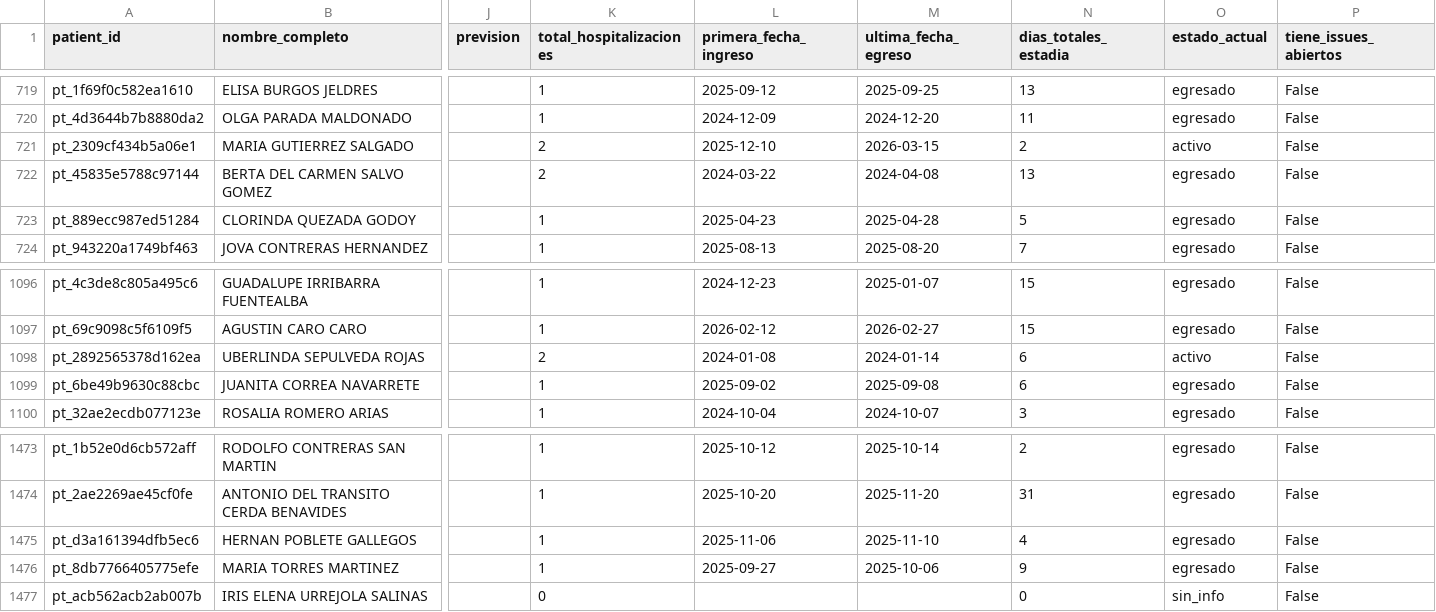
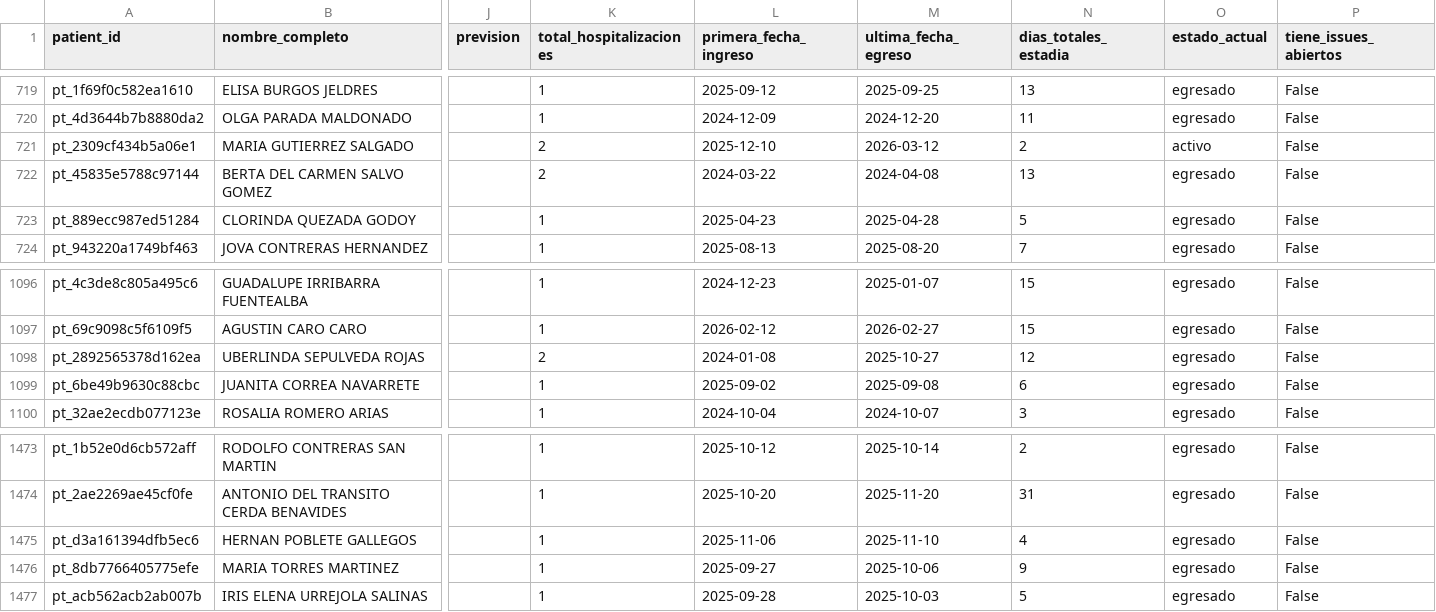
Before and after one commit to felix-antonio-sl/hdos, a CSV file: output/spreadsheet/canonical/patient_master.csv, drawn as a sheet; only a part is shown, gaps mark what is left out; the diff names each change by its address in the sheet, - before the commit and + after, or states it on an @@ line.

```diff
--- a/output/spreadsheet/canonical/patient_master.csv
+++ b/output/spreadsheet/canonical/patient_master.csv
-M721 (ultima_fecha_egreso): 2026-03-15
+M721 (ultima_fecha_egreso): 2026-03-12
-M1098 (ultima_fecha_egreso): 2024-01-14
+M1098 (ultima_fecha_egreso): 2025-10-27
-N1098 (dias_totales_estadia): 6
+N1098 (dias_totales_estadia): 12
-O1098 (estado_actual): activo
+O1098 (estado_actual): egresado
-K1477 (total_hospitalizaciones): 0
+K1477 (total_hospitalizaciones): 1
-L1477 (primera_fecha_ingreso): (empty)
+L1477 (primera_fecha_ingreso): 2025-09-28
-M1477 (ultima_fecha_egreso): (empty)
+M1477 (ultima_fecha_egreso): 2025-10-03
-N1477 (dias_totales_estadia): 0
+N1477 (dias_totales_estadia): 5
-O1477 (estado_actual): sin_info
+O1477 (estado_actual): egresado
```
Also changed, not shown: input/manual/manual_resolution.csv, output/spreadsheet/canonical/coverage_gap.csv, 5 other files.
